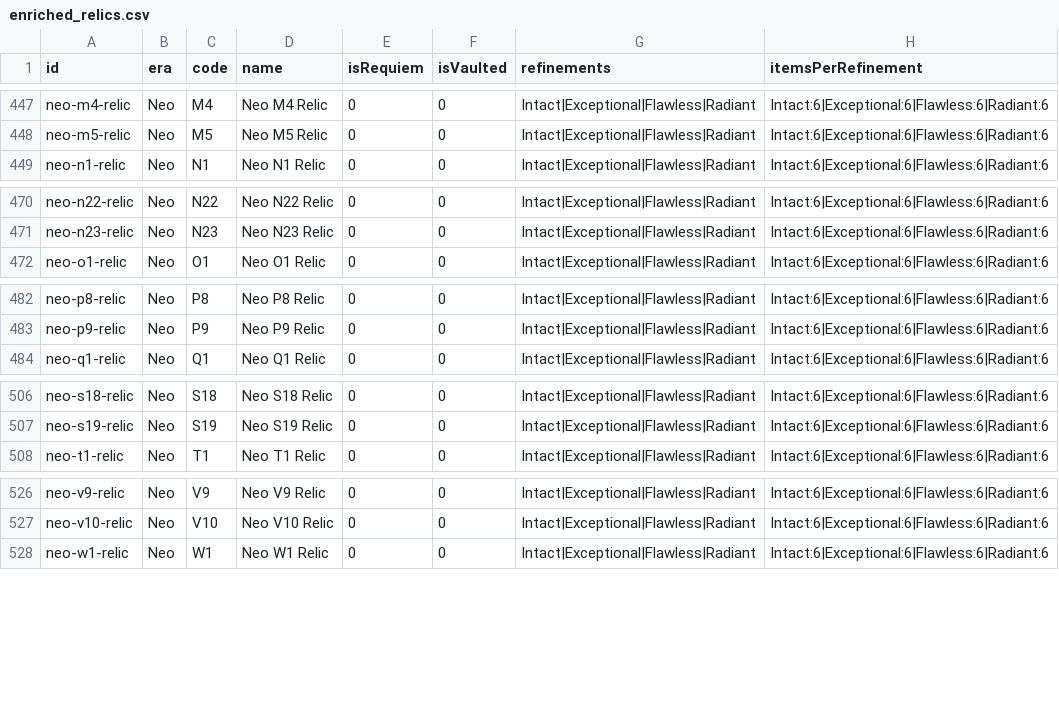
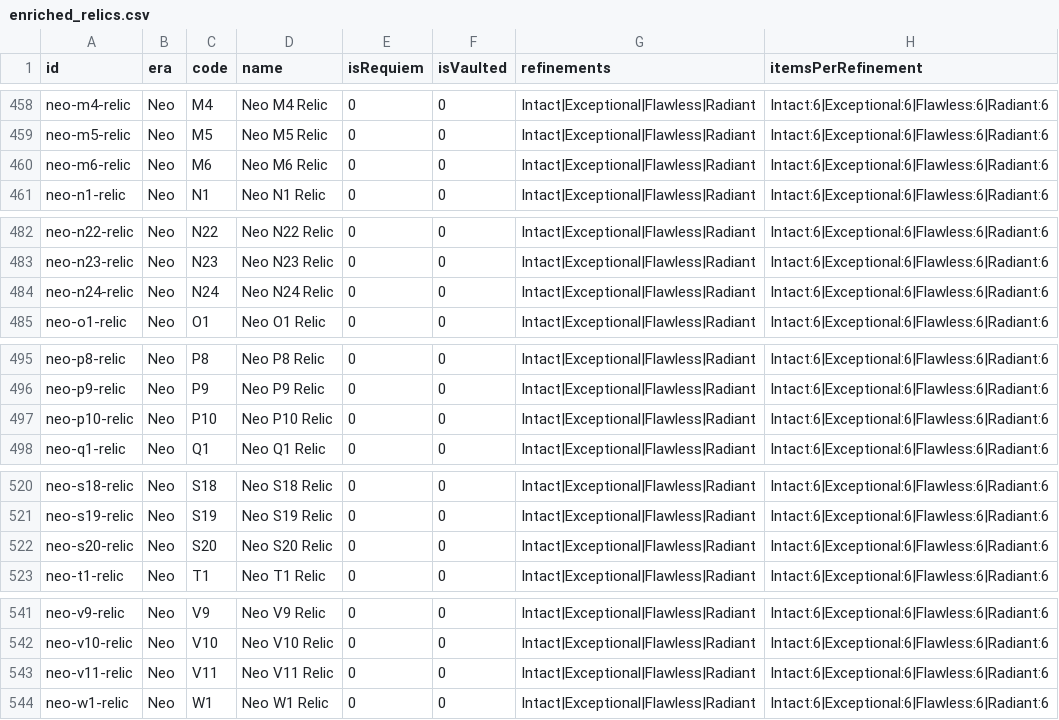
Before and after one commit to CephalonWodan/Cephalon-Wodan, a CSV file: data/enriched_relics.csv, drawn as a sheet; only a part is shown, gaps mark what is left out; the diff covers the shown part only.

```diff
--- a/data/enriched_relics.csv
+++ b/data/enriched_relics.csv
@@ -448,2 +459,3 @@ id,era,code,name,isRequiem,isVaulted,refinements,itemsPerRefinement
 "neo-m5-relic","Neo","M5","Neo M5 Relic","0","0","Intact|Exceptional|Flawless|Radiant","Intact:6|Exceptional:6|Flawless:6|Radiant:6"
+"neo-m6-relic","Neo","M6","Neo M6 Relic","0","0","Intact|Exceptional|Flawless|Radiant","Intact:6|Exceptional:6|Flawless:6|Radiant:6"
 "neo-n1-relic","Neo","N1","Neo N1 Relic","0","0","Intact|Exceptional|Flawless|Radiant","Intact:6|Exceptional:6|Flawless:6|Radiant:6"
@@ -471,2 +483,3 @@ id,era,code,name,isRequiem,isVaulted,refinements,itemsPerRefinement
 "neo-n23-relic","Neo","N23","Neo N23 Relic","0","0","Intact|Exceptional|Flawless|Radiant","Intact:6|Exceptional:6|Flawless:6|Radiant:6"
+"neo-n24-relic","Neo","N24","Neo N24 Relic","0","0","Intact|Exceptional|Flawless|Radiant","Intact:6|Exceptional:6|Flawless:6|Radiant:6"
 "neo-o1-relic","Neo","O1","Neo O1 Relic","0","0","Intact|Exceptional|Flawless|Radiant","Intact:6|Exceptional:6|Flawless:6|Radiant:6"
@@ -483,2 +496,3 @@ id,era,code,name,isRequiem,isVaulted,refinements,itemsPerRefinement
 "neo-p9-relic","Neo","P9","Neo P9 Relic","0","0","Intact|Exceptional|Flawless|Radiant","Intact:6|Exceptional:6|Flawless:6|Radiant:6"
+"neo-p10-relic","Neo","P10","Neo P10 Relic","0","0","Intact|Exceptional|Flawless|Radiant","Intact:6|Exceptional:6|Flawless:6|Radiant:6"
 "neo-q1-relic","Neo","Q1","Neo Q1 Relic","0","0","Intact|Exceptional|Flawless|Radiant","Intact:6|Exceptional:6|Flawless:6|Radiant:6"
@@ -507,2 +521,3 @@ id,era,code,name,isRequiem,isVaulted,refinements,itemsPerRefinement
 "neo-s19-relic","Neo","S19","Neo S19 Relic","0","0","Intact|Exceptional|Flawless|Radiant","Intact:6|Exceptional:6|Flawless:6|Radiant:6"
+"neo-s20-relic","Neo","S20","Neo S20 Relic","0","0","Intact|Exceptional|Flawless|Radiant","Intact:6|Exceptional:6|Flawless:6|Radiant:6"
 "neo-t1-relic","Neo","T1","Neo T1 Relic","0","0","Intact|Exceptional|Flawless|Radiant","Intact:6|Exceptional:6|Flawless:6|Radiant:6"
@@ -527,2 +542,3 @@ id,era,code,name,isRequiem,isVaulted,refinements,itemsPerRefinement
 "neo-v10-relic","Neo","V10","Neo V10 Relic","0","0","Intact|Exceptional|Flawless|Radiant","Intact:6|Exceptional:6|Flawless:6|Radiant:6"
+"neo-v11-relic","Neo","V11","Neo V11 Relic","0","0","Intact|Exceptional|Flawless|Radiant","Intact:6|Exceptional:6|Flawless:6|Radiant:6"
 "neo-w1-relic","Neo","W1","Neo W1 Relic","0","0","Intact|Exceptional|Flawless|Radiant","Intact:6|Exceptional:6|Flawless:6|Radiant:6"
```
Also changed, not shown: 17 added rows elsewhere in this file, 2 other files.
